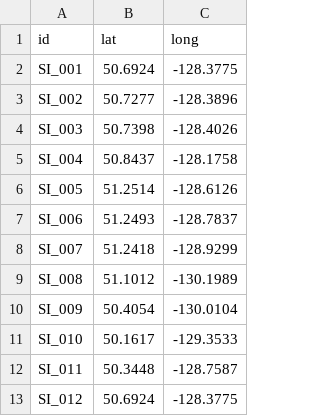
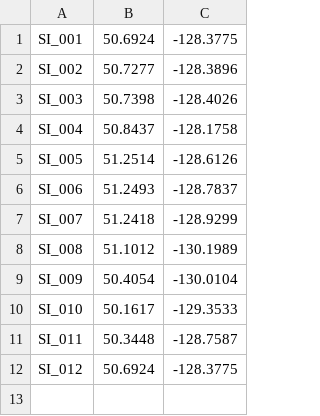
Before and after one commit to kstierhoff/estimATM, a CSV file: Data/GIS/scott_islands_mpa_boundary.csv, drawn as a sheet; the diff names each change by its address in the sheet, - before the commit and + after, or states it on an @@ line.

```diff
--- a/Data/GIS/scott_islands_mpa_boundary.csv
+++ b/Data/GIS/scott_islands_mpa_boundary.csv
-row 1: id | lat | long
```
Also changed, not shown: 1 other file.
